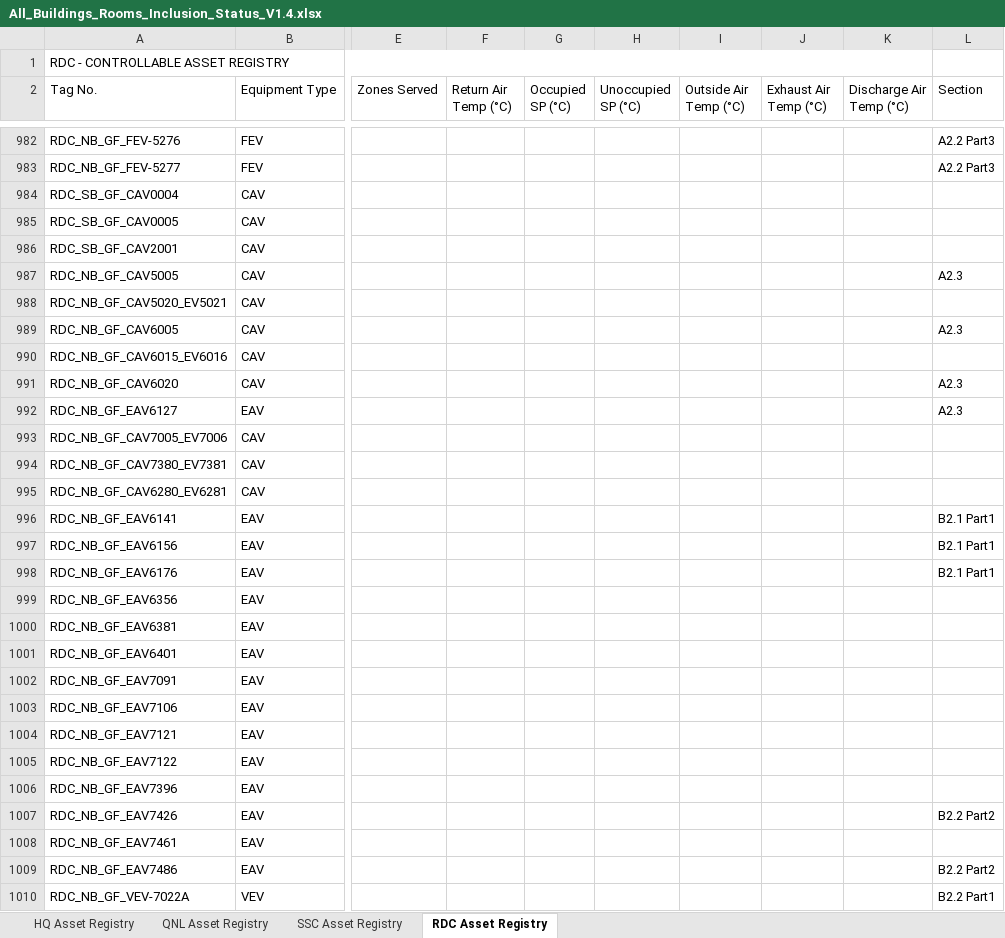
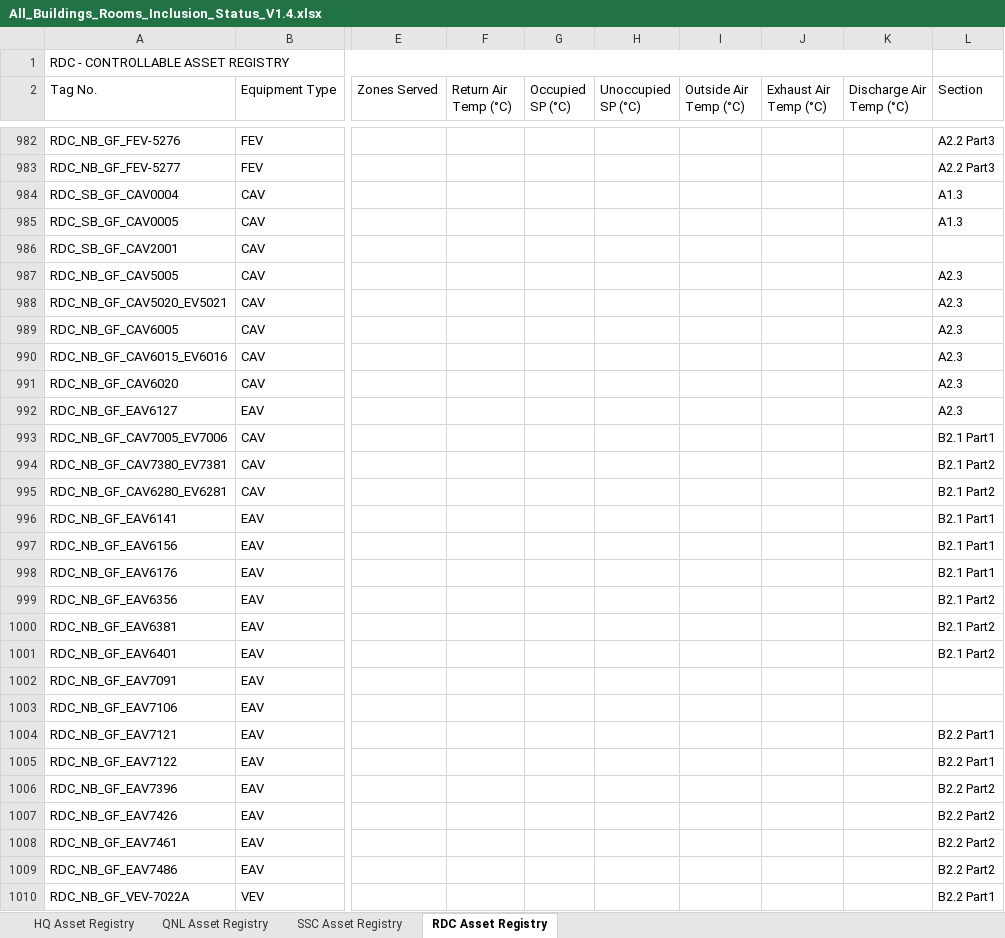
Before and after one commit to ahmad-smasri/claudeskills, an Excel workbook: projects/register-room-update/All_Buildings_Rooms_Inclusion_Status_V1.4.xlsx, sheet RDC Asset Registry, drawn as a sheet; only a part is shown, gaps mark what is left out; values as stored, in another font and other column widths than the file's, no cell formats; the diff covers the shown part only; the diff names each change by its address in the sheet, - before the commit and + after, or states it on an @@ line.

```diff
--- a/projects/register-room-update/All_Buildings_Rooms_Inclusion_Status_V1.4.xlsx (sheet RDC Asset Registry)
+++ b/projects/register-room-update/All_Buildings_Rooms_Inclusion_Status_V1.4.xlsx (sheet RDC Asset Registry)
-L984:L985 (Section): (empty)
+L984:L985 (Section): A1.3
-L988 (Section): (empty)
+L988 (Section): A2.3
-L990 (Section): (empty)
+L990 (Section): A2.3
-L993 (Section): (empty)
+L993 (Section): B2.1 Part1
-L994:L995 (Section): (empty)
+L994:L995 (Section): B2.1 Part2
-L999:L1001 (Section): (empty)
+L999:L1001 (Section): B2.1 Part2
-L1004:L1005 (Section): (empty)
+L1004:L1005 (Section): B2.2 Part1
-L1006 (Section): (empty)
+L1006 (Section): B2.2 Part2
-L1008 (Section): (empty)
+L1008 (Section): B2.2 Part2
```
Also changed, not shown: 145 edited cells elsewhere in this sheet, cell formats, 6 other files.
